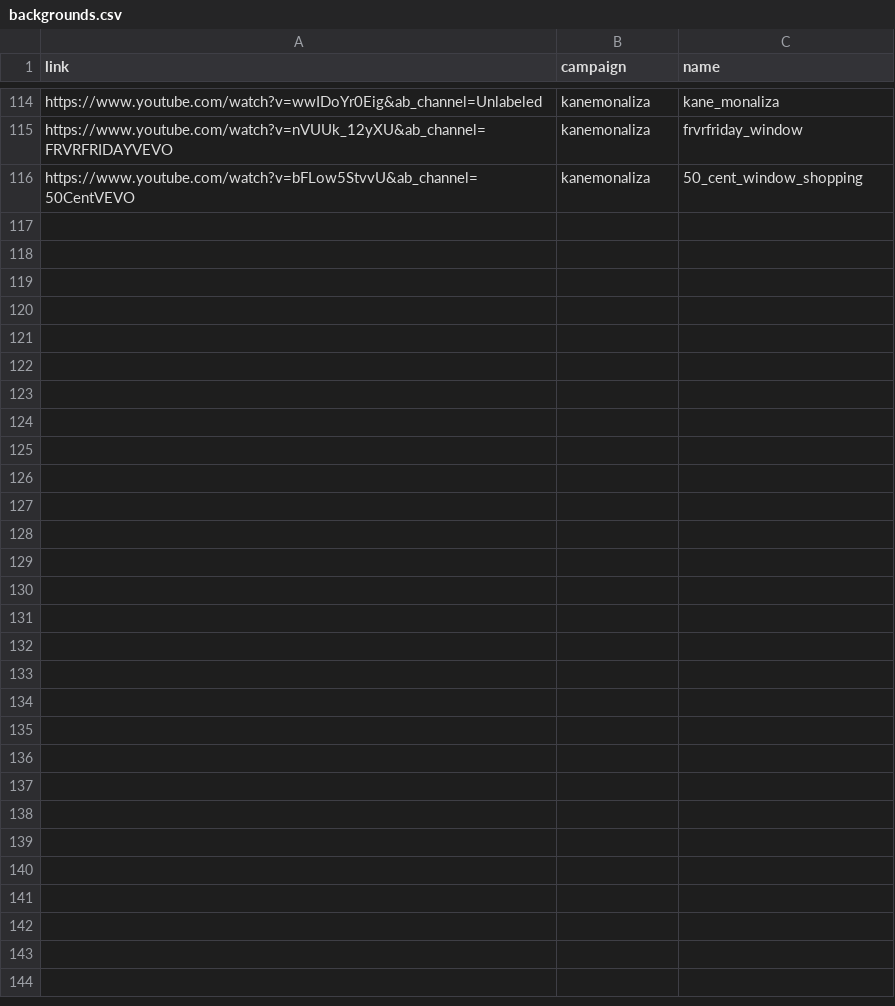
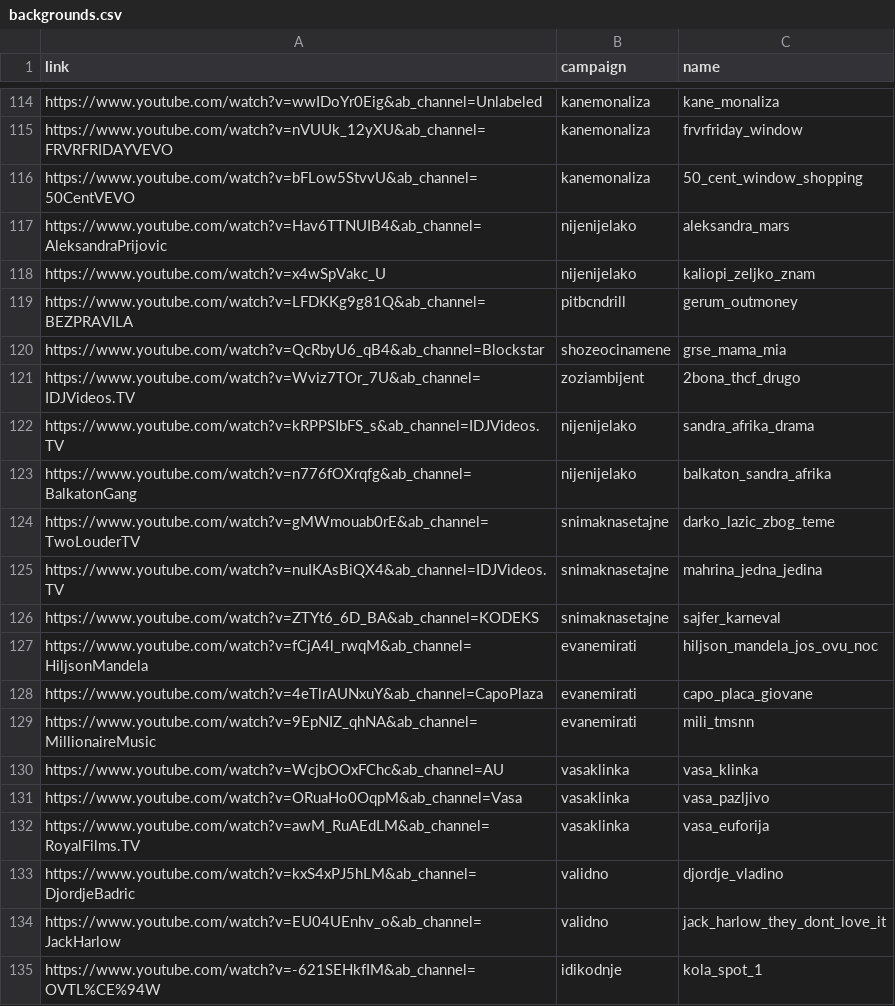
Before and after one commit to ogigoc/tiktune, a CSV file: creator/backgrounds.csv, drawn as a sheet; only a part is shown, gaps mark what is left out; the diff covers the shown part only; the diff names each change by its address in the sheet, - before the commit and + after, or states it on an @@ line.

```diff
--- a/creator/backgrounds.csv
+++ b/creator/backgrounds.csv
+row 117: https://www.youtube.com/watch?v=Hav6TTNUIB4&ab_channel=AleksandraPrijovic | nijenijelako | aleksandra_mars
+row 118: https://www.youtube.com/watch?v=x4wSpVakc_U | nijenijelako | kaliopi_zeljko_znam
+row 119: https://www.youtube.com/watch?v=LFDKKg9g81Q&ab_channel=BEZPRAVILA | pitbcndrill | gerum_outmoney
+row 120: https://www.youtube.com/watch?v=QcRbyU6_qB4&ab_channel=Blockstar | shozeocinamene | grse_mama_mia
+row 121: https://www.youtube.com/watch?v=Wviz7TOr_7U&ab_channel=IDJVideos.TV | zoziambijent | 2bona_thcf_drugo
+row 122: https://www.youtube.com/watch?v=kRPPSIbFS_s&ab_channel=IDJVideos.TV | nijenijelako | sandra_afrika_drama
+row 123: https://www.youtube.com/watch?v=n776fOXrqfg&ab_channel=BalkatonGang | nijenijelako | balkaton_sandra_afrika
+row 124: https://www.youtube.com/watch?v=gMWmouab0rE&ab_channel=TwoLouderTV | snimaknasetajne | darko_lazic_zbog_teme
+row 125: https://www.youtube.com/watch?v=nuIKAsBiQX4&ab_channel=IDJVideos.TV | snimaknasetajne | mahrina_jedna_jedina
+row 126: https://www.youtube.com/watch?v=ZTYt6_6D_BA&ab_channel=KODEKS | snimaknasetajne | sajfer_karneval
+row 127: https://www.youtube.com/watch?v=fCjA4l_rwqM&ab_channel=HiljsonMandela | evanemirati | hiljson_mandela_jos_ovu_noc
+row 128: https://www.youtube.com/watch?v=4eTlrAUNxuY&ab_channel=CapoPlaza | evanemirati | capo_placa_giovane
+row 129: https://www.youtube.com/watch?v=9EpNIZ_qhNA&ab_channel=MillionaireMusic | evanemirati | mili_tmsnn
+row 130: https://www.youtube.com/watch?v=WcjbOOxFChc&ab_channel=AU | vasaklinka | vasa_klinka
+row 131: https://www.youtube.com/watch?v=ORuaHo0OqpM&ab_channel=Vasa | vasaklinka | vasa_pazljivo
+row 132: https://www.youtube.com/watch?v=awM_RuAEdLM&ab_channel=RoyalFilms.TV | vasaklinka | vasa_euforija
+row 133: https://www.youtube.com/watch?v=kxS4xPJ5hLM&ab_channel=DjordjeBadric | validno | djordje_vladino
+row 134: https://www.youtube.com/watch?v=EU04UEnhv_o&ab_channel=JackHarlow | validno | jack_harlow_they_dont_love_it
+row 135: https://www.youtube.com/watch?v=-621SEHkfIM&ab_channel=OVTL%CE%94W | idikodnje | kola_spot_1
```
Also changed, not shown: 23 added rows elsewhere in this file, 4 other files.
